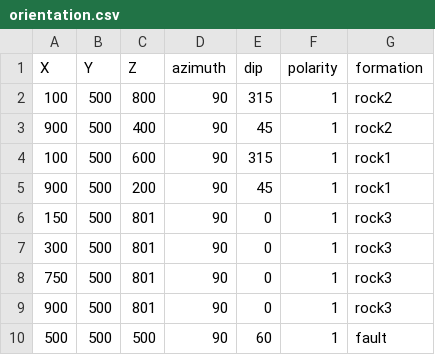
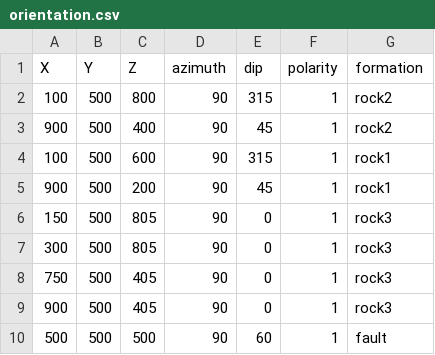
Before and after one commit to LorrisHastir/test, a CSV file: orientation.csv, drawn as a sheet.

Commit message:
orientation.csv

```diff
--- a/orientation.csv
+++ b/orientation.csv
@@ -5,6 +5,6 @@ X,Y,Z,azimuth,dip,polarity,formation
 900,500,200,90,45,1,rock1
-150,500,801,90,0,1,rock3
-300,500,801,90,0,1,rock3
-750,500,801,90,0,1,rock3
-900,500,801,90,0,1,rock3
+150,500,805,90,0,1,rock3
+300,500,805,90,0,1,rock3
+750,500,405,90,0,1,rock3
+900,500,405,90,0,1,rock3
 500,500,500,90,60,1,fault
```
